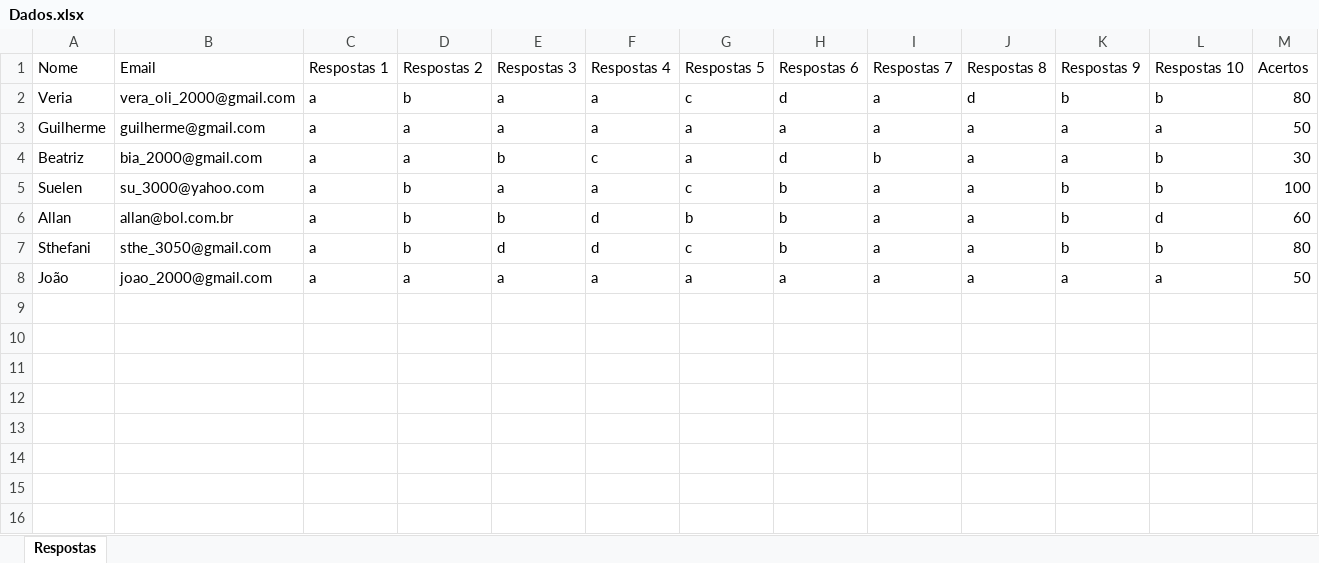
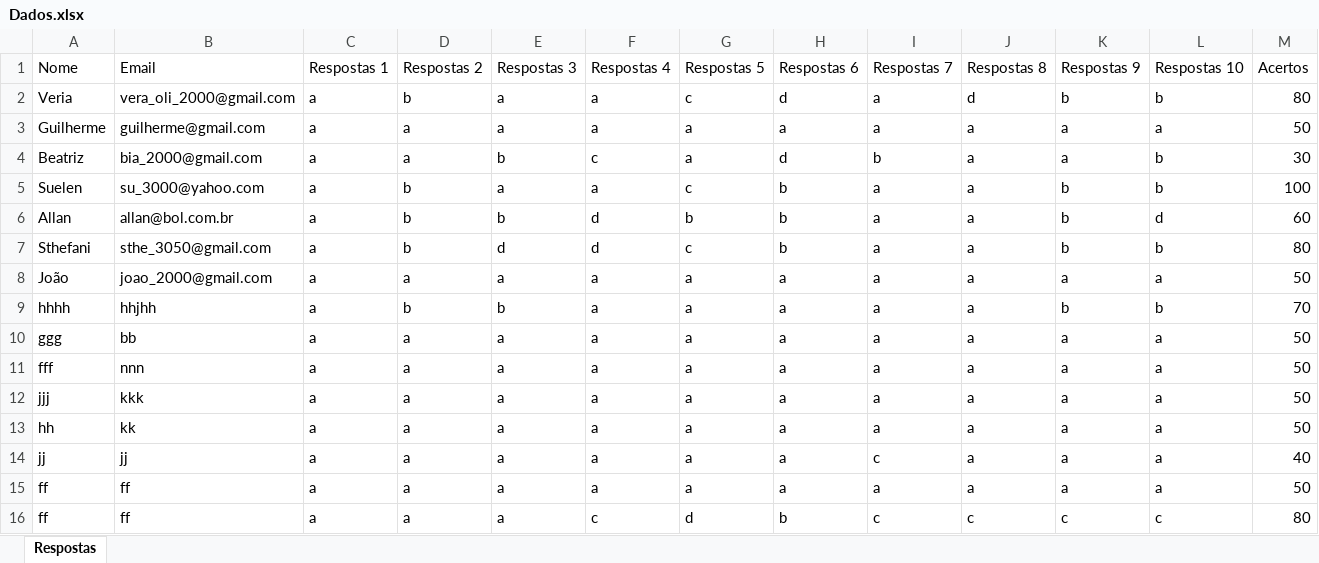
Before and after one commit to Franciscocpierna/python_rpa_projetos, an Excel workbook: tk_sistema_simulaTesteEmprego/Dados.xlsx, sheet Respostas, drawn as a sheet; only a part is shown; values as stored, in another font and other column widths than the file's, no borders; rows hold the shown columns only; the diff names each change by its address in the sheet, - before the commit and + after, or states it on an @@ line.

Commit message:
testeEmprego_p12.py 02/08/2025

```diff
--- a/tk_sistema_simulaTesteEmprego/Dados.xlsx (sheet Respostas)
+++ b/tk_sistema_simulaTesteEmprego/Dados.xlsx (sheet Respostas)
+row 9: hhhh | hhjhh | a | b | b | a | a | a | a | a | b | b | 70
+row 10: ggg | bb | a | a | a | a | a | a | a | a | a | a | 50
+row 11: fff | nnn | a | a | a | a | a | a | a | a | a | a | 50
+row 12: jjj | kkk | a | a | a | a | a | a | a | a | a | a | 50
+row 13: hh | kk | a | a | a | a | a | a | a | a | a | a | 50
+row 14: jj | jj | a | a | a | a | a | a | c | a | a | a | 40
+row 15: ff | ff | a | a | a | a | a | a | a | a | a | a | 50
+row 16: ff | ff | a | a | a | c | d | b | c | c | c | c | 80
```
Also changed, not shown: 1 other file.
